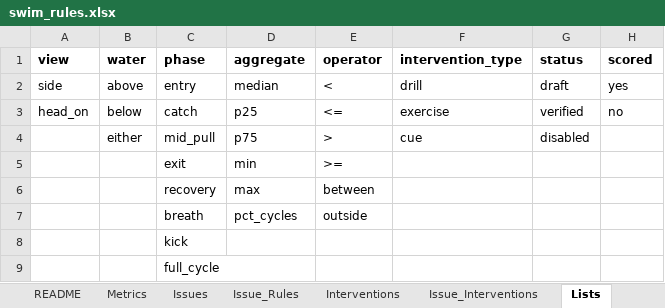
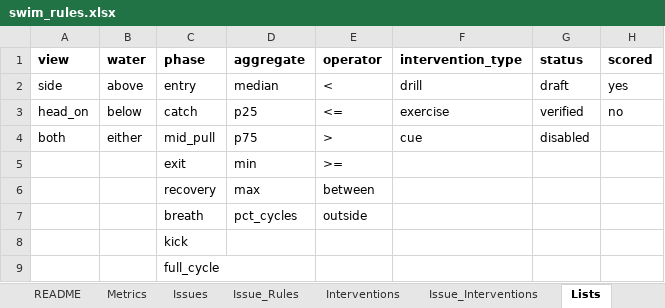
Before and after one commit to colinb2025/SwimForm, an Excel workbook: rules/swim_rules.xlsx, sheet Lists, drawn as a sheet; values as stored, in another font and other column widths than the file's, no borders; the diff names each change by its address in the sheet, - before the commit and + after, or states it on an @@ line.

```diff
--- a/rules/swim_rules.xlsx (sheet Lists)
+++ b/rules/swim_rules.xlsx (sheet Lists)
-A4 (view): (empty)
+A4 (view): both
```
Also changed, not shown: sheet Metrics, 8 other files.
